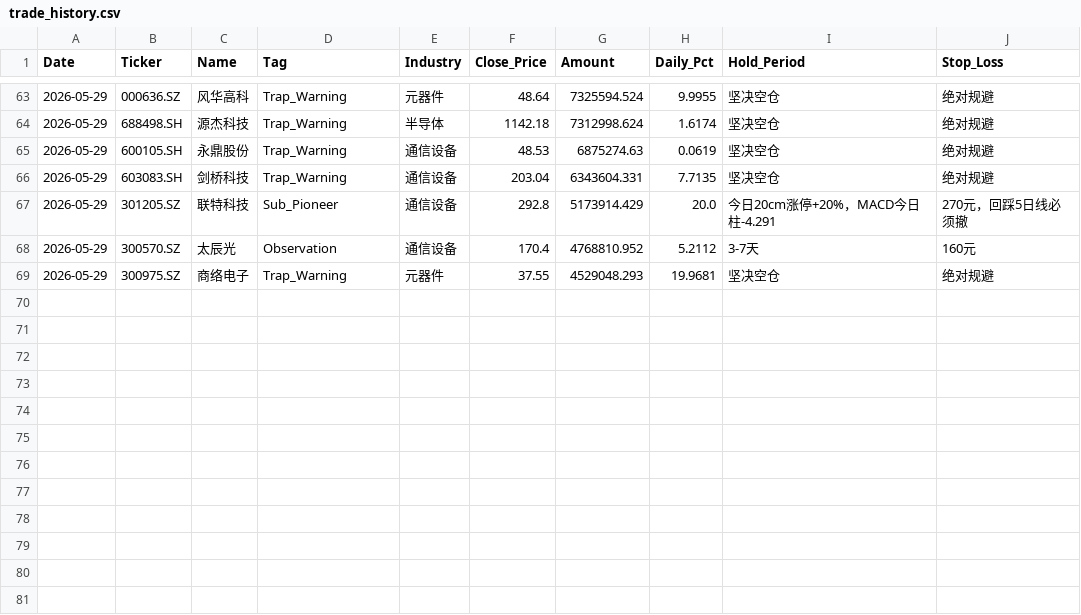
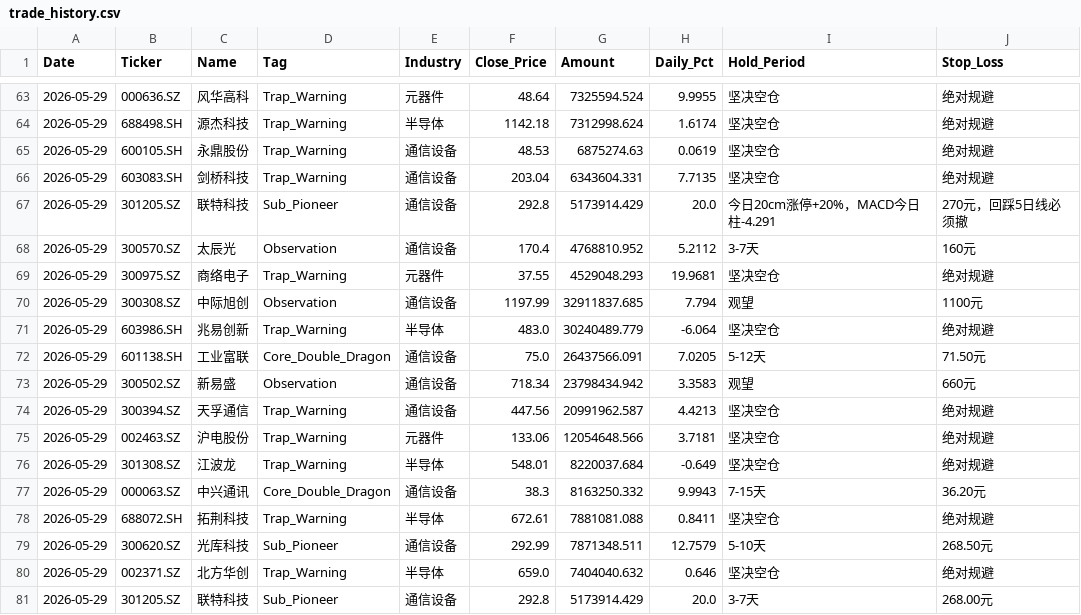
Before and after one commit to wijouyang-lab/a, a CSV file: trade_history.csv, drawn as a sheet; only a part is shown, gaps mark what is left out.

```diff
--- a/trade_history.csv
+++ b/trade_history.csv
@@ -69 +69,13 @@ Date,Ticker,Name,Tag,Industry,Close_Price,Amount,Daily_Pct,Hold_Period,Stop_Loss
 2026-05-29,300975.SZ,商络电子,Trap_Warning,元器件,37.55,4529048.293,19.9681,坚决空仓,绝对规避
+2026-05-29,300308.SZ,中际旭创,Observation,通信设备,1197.99,32911837.685,7.794,观望,1100元
+2026-05-29,603986.SH,兆易创新,Trap_Warning,半导体,483.0,30240489.779,-6.064,坚决空仓,绝对规避
+2026-05-29,601138.SH,工业富联,Core_Double_Dragon,通信设备,75.0,26437566.091,7.0205,5-12天,71.50元
+2026-05-29,300502.SZ,新易盛,Observation,通信设备,718.34,23798434.942,3.3583,观望,660元
+2026-05-29,300394.SZ,天孚通信,Trap_Warning,通信设备,447.56,20991962.587,4.4213,坚决空仓,绝对规避
+2026-05-29,002463.SZ,沪电股份,Trap_Warning,元器件,133.06,12054648.566,3.7181,坚决空仓,绝对规避
+2026-05-29,301308.SZ,江波龙,Trap_Warning,半导体,548.01,8220037.684,-0.649,坚决空仓,绝对规避
+2026-05-29,000063.SZ,中兴通讯,Core_Double_Dragon,通信设备,38.3,8163250.332,9.9943,7-15天,36.20元
+2026-05-29,688072.SH,拓荆科技,Trap_Warning,半导体,672.61,7881081.088,0.8411,坚决空仓,绝对规避
+2026-05-29,300620.SZ,光库科技,Sub_Pioneer,通信设备,292.99,7871348.511,12.7579,5-10天,268.50元
+2026-05-29,002371.SZ,北方华创,Trap_Warning,半导体,659.0,7404040.632,0.646,坚决空仓,绝对规避
+2026-05-29,301205.SZ,联特科技,Sub_Pioneer,通信设备,292.8,5173914.429,20.0,3-7天,268.00元
```
Also changed, not shown: 1 other file.
